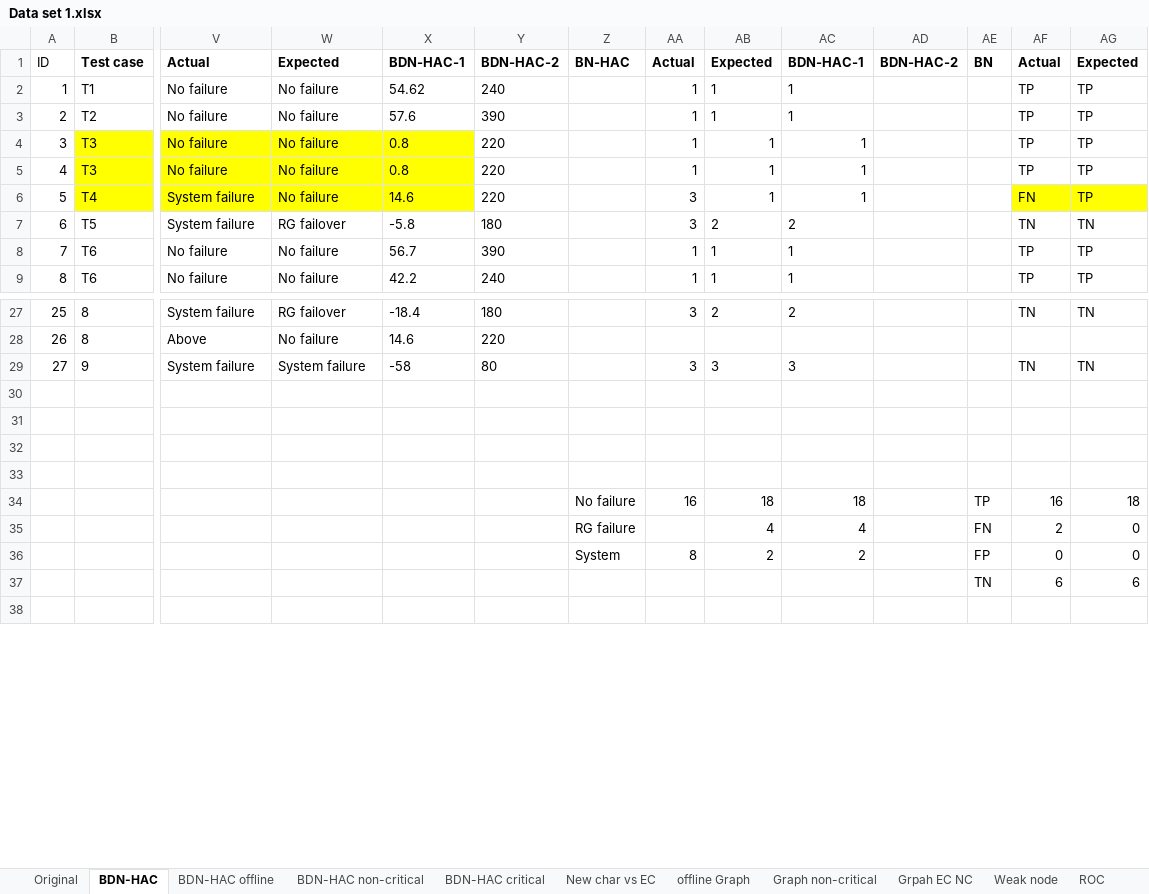
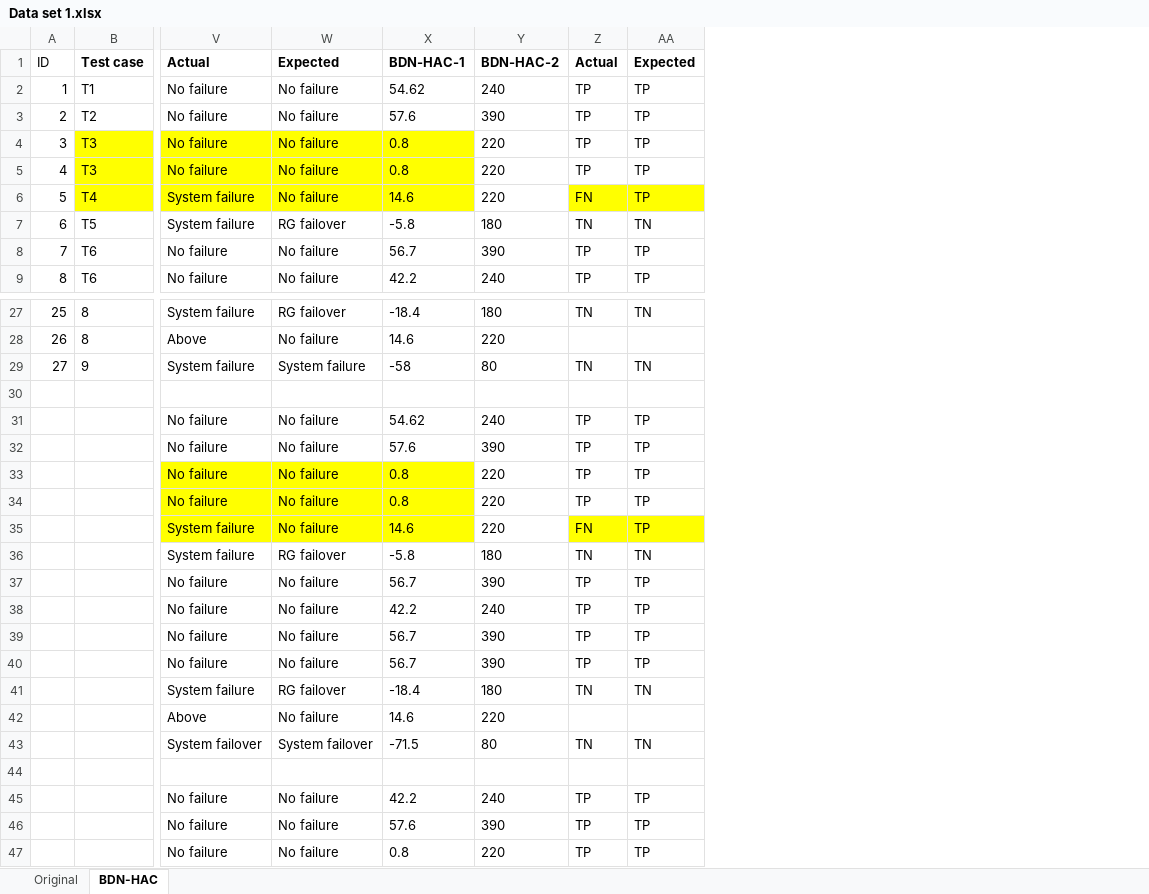
Before and after one commit to ps234/Project, an Excel workbook: Data Sets/Data set 1.xlsx, sheet BDN-HAC, drawn as a sheet; only a part is shown, gaps mark what is left out; values as stored, in another font and other column widths than the file's, no borders; removed rows and columns are numbered as before the commit, all else as after; rows hold the shown columns only; the diff covers the shown part only; the diff names each change by its address in the sheet, - before the commit and + after, or states it on an @@ line.

```diff
--- a/Data Sets/Data set 1.xlsx (sheet BDN-HAC)
+++ b/Data Sets/Data set 1.xlsx (sheet BDN-HAC)
-sheet tab: BDN-HAC offline
-sheet tab: BDN-HAC non-critical
-sheet tab: BDN-HAC critical
-sheet tab: New char vs EC
-sheet tab: offline Graph
-sheet tab: Graph non-critical
-sheet tab: Grpah EC NC
-sheet tab: Weak node
-sheet tab: ROC
-column Z (BN-HAC), empty
-column AA (Actual), rows 2-9: 1 | 1 | 1 | 1 | 3 | 3 | 1 | 1; rows 27-29: 3 |  | 3
-column AB (Expected), rows 2-9: 1 | 1 | 1 | 1 | 1 | 2 | 1 | 1; rows 27-29: 2 |  | 3
-column AC (BDN-HAC-1), rows 2-9: 1 | 1 | 1 | 1 | 1 | 2 | 1 | 1; rows 27-29: 2 |  | 3
-column AD (BDN-HAC-2), empty
-column AE (BN), empty
+row 31:  |  | No failure | No failure | 54.62 | 240 | TP | TP
+row 32:  |  | No failure | No failure | 57.6 | 390 | TP | TP
+row 33:  |  | No failure | No failure | 0.8 | 220 | TP | TP
+row 34:  |  | No failure | No failure | 0.8 | 220 | TP | TP
+row 35:  |  | System failure | No failure | 14.6 | 220 | FN | TP
+row 36:  |  | System failure | RG failover | -5.8 | 180 | TN | TN
+row 37:  |  | No failure | No failure | 56.7 | 390 | TP | TP
+row 38:  |  | No failure | No failure | 42.2 | 240 | TP | TP
+row 39:  |  | No failure | No failure | 56.7 | 390 | TP | TP
+row 40:  |  | No failure | No failure | 56.7 | 390 | TP | TP
+row 41:  |  | System failure | RG failover | -18.4 | 180 | TN | TN
+row 42:  |  | Above | No failure | 14.6 | 220
+row 43:  |  | System failover | System failover | -71.5 | 80 | TN | TN
-row 45: (empty)
+row 45:  |  | No failure | No failure | 42.2 | 240 | TP | TP
-row 46: (empty)
+row 46:  |  | No failure | No failure | 57.6 | 390 | TP | TP
-row 34:  |  |  |  |  |  | No failure | 16 | 18 | 18 |  | TP | 16 | 18
-row 35:  |  |  |  |  |  | RG failure |  | 4 | 4 |  | FN | 2 | 0
-row 36:  |  |  |  |  |  | System | 8 | 2 | 2 |  | FP | 0 | 0
-row 37:  |  |  |  |  |  |  |  |  |  |  | TN | 6 | 6
-row 47: (empty)
+row 47:  |  | No failure | No failure | 0.8 | 220 | TP | TP
```
Also changed, not shown: 5 removed rows and 228 edited cells elsewhere in this sheet, other sheet tabs, charts or pictures, Data Sets/Data set 2.xlsx, Data Sets/Data set 5.xlsx, 3 other files.
